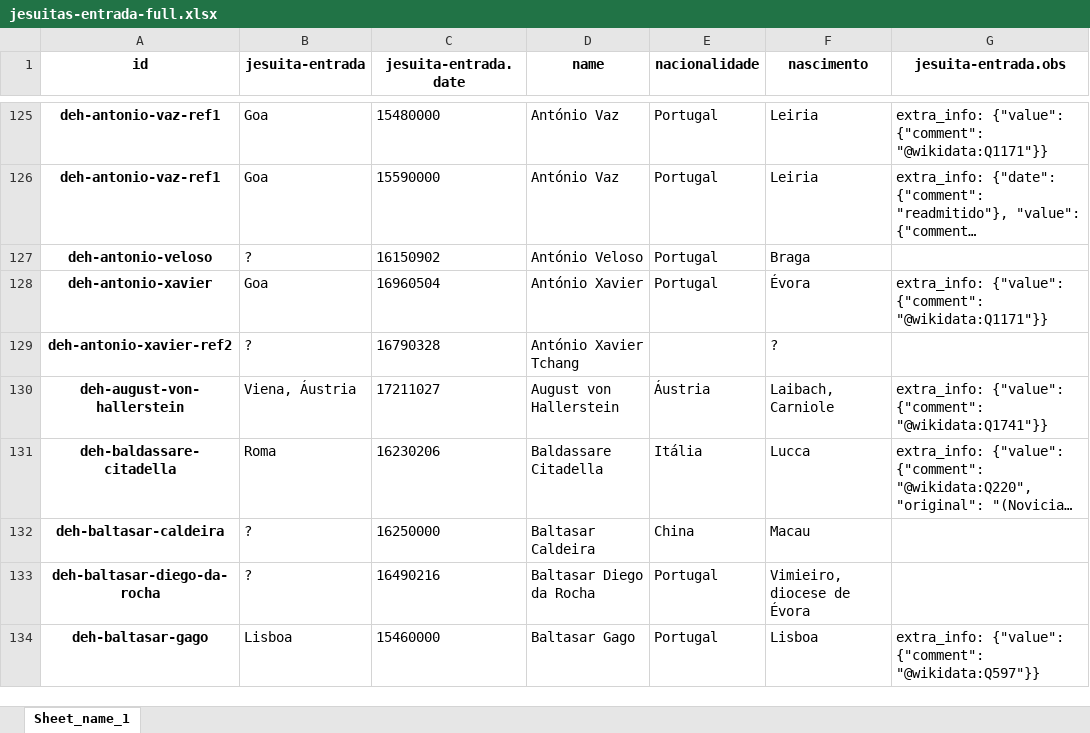
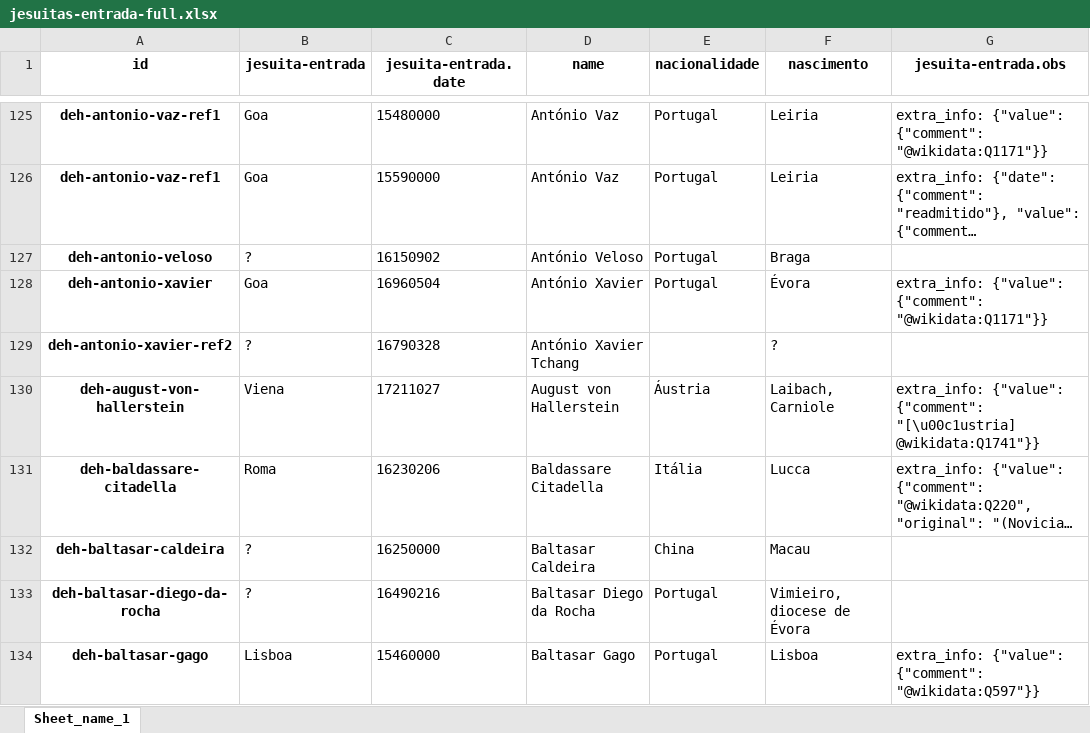
Before and after one commit to joaquimrcarvalho/dehergne-locations, an Excel workbook: notebooks/jesuitas-entrada-full.xlsx, sheet Sheet_name_1, drawn as a sheet; only a part is shown, gaps mark what is left out; long unchanged cells end in …; values as stored, in another font and other column widths than the file's, no borders; the diff covers the shown part only; the diff names each change by its address in the sheet, - before the commit and + after, or states it on an @@ line.

```diff
--- a/notebooks/jesuitas-entrada-full.xlsx (sheet Sheet_name_1)
+++ b/notebooks/jesuitas-entrada-full.xlsx (sheet Sheet_name_1)
-B130 (jesuita-entrada): Viena, Áustria
+B130 (jesuita-entrada): Viena
-G130 (jesuita-entrada.obs): …{"value": {"comment": "@wikidata:Q1741"}}
+G130 (jesuita-entrada.obs): …{"value": {"comment": "[\u00c1ustria] @wikidata:Q1741"}}
```
Also changed, not shown: 86 edited cells elsewhere in this sheet, notebooks/jesuita-entrada-coimbra.xlsx, notebooks/jesuita-entrada_totals.xlsx, 7 other files.
